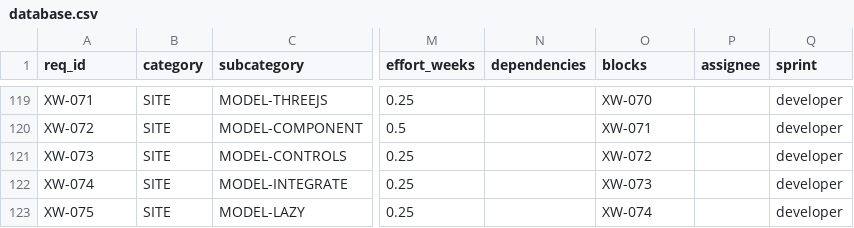
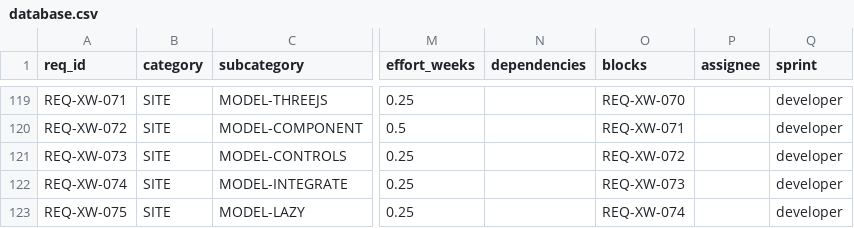
Before and after one commit to iotactical/tak-design-system, a CSV file: .rtmx/database.csv, drawn as a sheet; only a part is shown, gaps mark what is left out; the diff covers the shown part only; the diff names each change by its address in the sheet, - before the commit and + after, or states it on an @@ line.

```diff
--- a/.rtmx/database.csv
+++ b/.rtmx/database.csv
-A119 (req_id): XW-071
+A119 (req_id): REQ-XW-071
-O119 (blocks): XW-070
+O119 (blocks): REQ-XW-070
-A120 (req_id): XW-072
+A120 (req_id): REQ-XW-072
-O120 (blocks): XW-071
+O120 (blocks): REQ-XW-071
-A121 (req_id): XW-073
+A121 (req_id): REQ-XW-073
-O121 (blocks): XW-072
+O121 (blocks): REQ-XW-072
-A122 (req_id): XW-074
+A122 (req_id): REQ-XW-074
-O122 (blocks): XW-073
+O122 (blocks): REQ-XW-073
-A123 (req_id): XW-075
+A123 (req_id): REQ-XW-075
-O123 (blocks): XW-074
+O123 (blocks): REQ-XW-074
```
Also changed, not shown: 105 edited cells elsewhere in this file, 21 other files.
